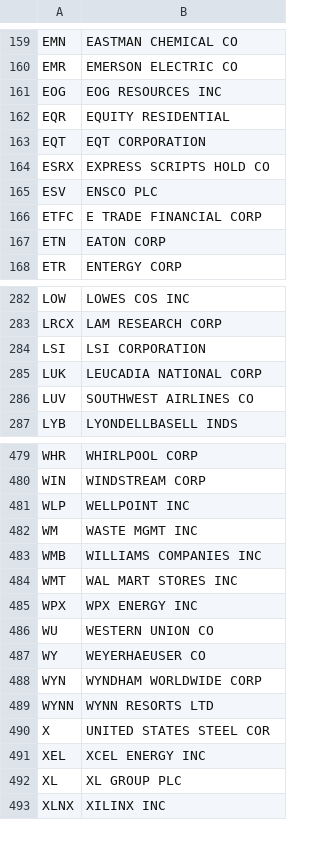
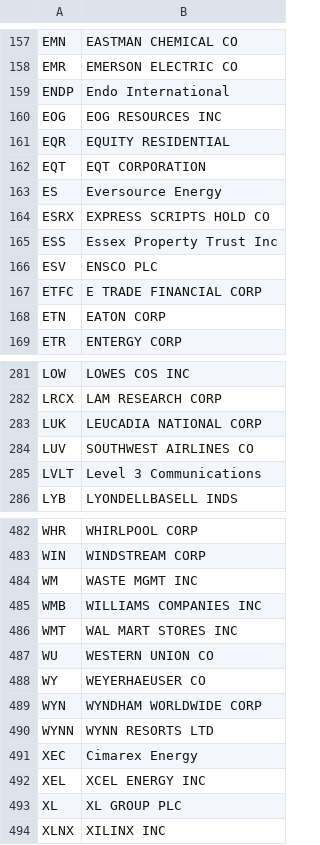
Before and after one commit to hzschie/stockmapper, a CSV file: public/data/nyse/spx.csv, drawn as a sheet; only a part is shown, gaps mark what is left out; the diff covers the shown part only.

Commit message:
Remove Russel and FTSE. Refresh other lists.

```diff
--- a/public/data/nyse/spx.csv
+++ b/public/data/nyse/spx.csv
@@ -160,2 +158,3 @@ EMN	EASTMAN CHEMICAL CO
 EMR	EMERSON ELECTRIC CO
+ENDP	Endo International
 EOG	EOG RESOURCES INC
@@ -163,3 +162,5 @@ EQR	EQUITY RESIDENTIAL
 EQT	EQT CORPORATION
+ES	Eversource Energy
 ESRX	EXPRESS SCRIPTS HOLD CO
+ESS	Essex Property Trust Inc
 ESV	ENSCO PLC
@@ -283,5 +282,5 @@ LOW	LOWES COS INC
 LRCX	LAM RESEARCH CORP
-LSI	LSI CORPORATION
 LUK	LEUCADIA NATIONAL CORP
 LUV	SOUTHWEST AIRLINES CO
+LVLT	Level 3 Communications
 LYB	LYONDELLBASELL INDS
@@ -480,3 +483,2 @@ WHR	WHIRLPOOL CORP
 WIN	WINDSTREAM CORP
-WLP	WELLPOINT INC
 WM	WASTE MGMT INC
@@ -484,3 +486,2 @@ WMB	WILLIAMS COMPANIES INC
 WMT	WAL MART STORES INC
-WPX	WPX ENERGY INC
 WU	WESTERN UNION CO
@@ -489,3 +490,3 @@ WYN	WYNDHAM WORLDWIDE CORP
 WYNN	WYNN RESORTS LTD
-X	UNITED STATES STEEL COR
+XEC	Cimarex Energy
 XEL	XCEL ENERGY INC
```
Also changed, not shown: 16 added rows and 16 removed rows elsewhere in this file, public/data/nyse/ndx.csv, 3 other files.
